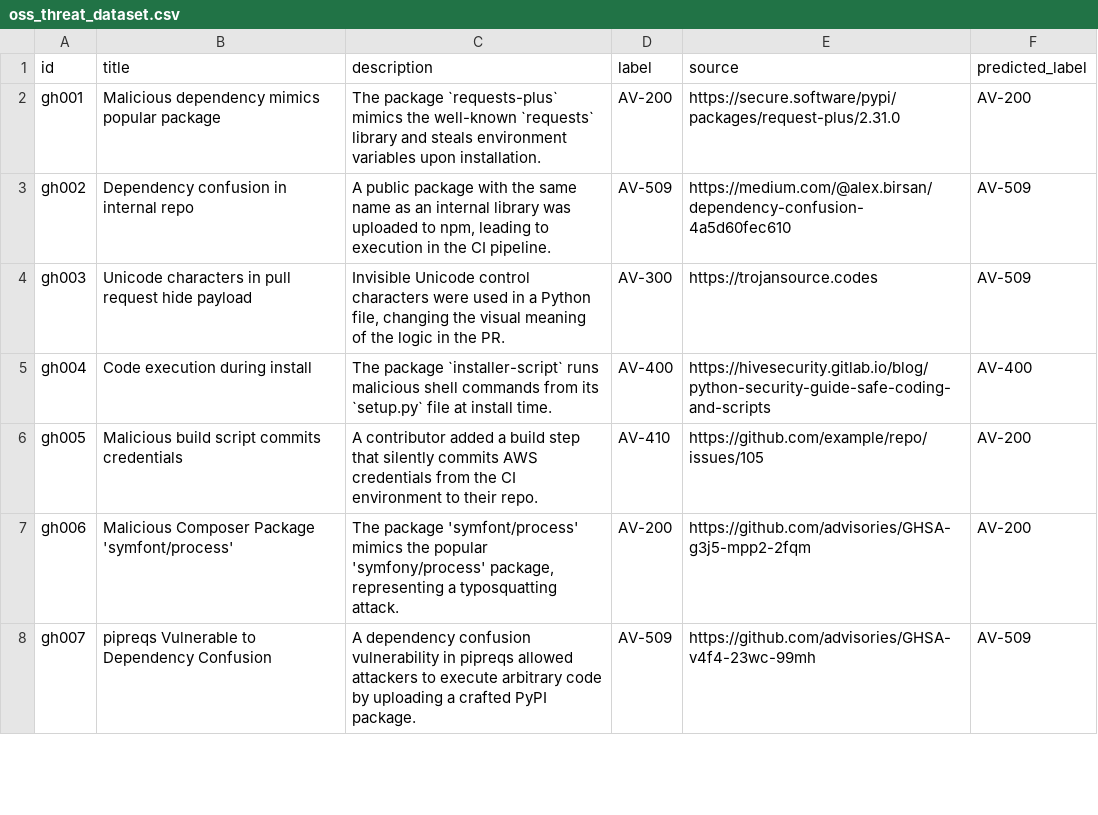
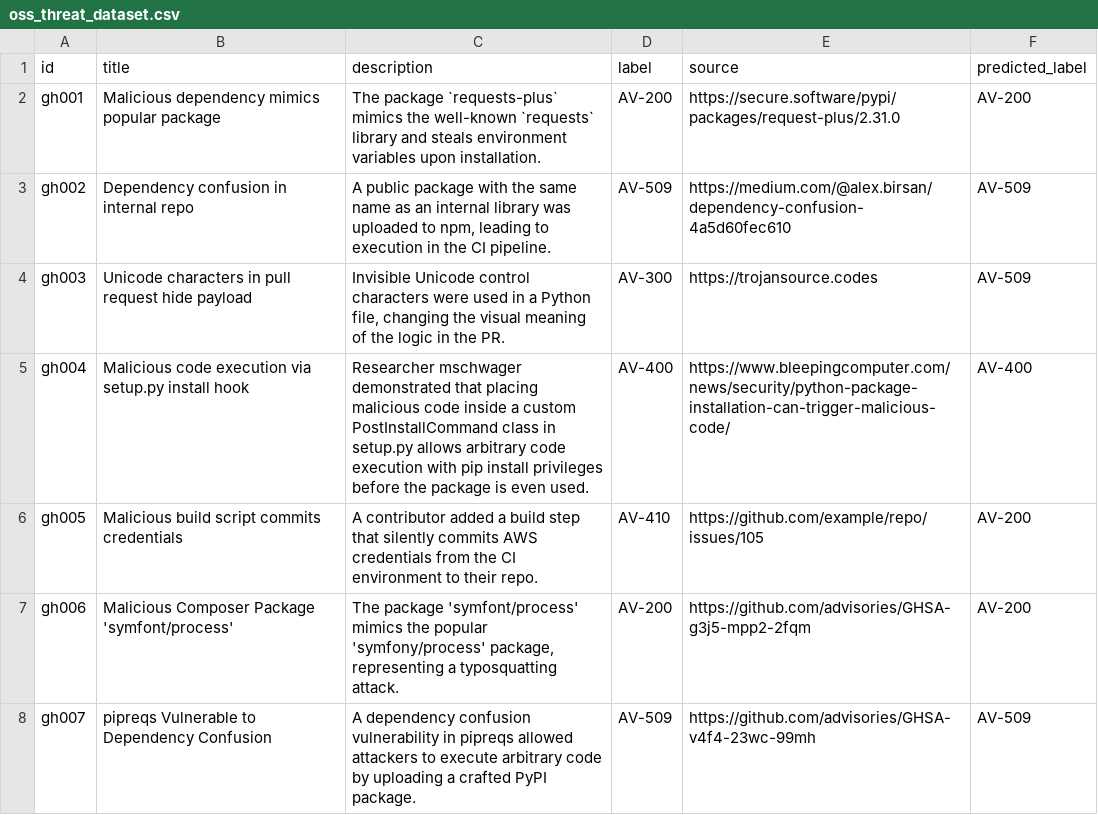
Before and after one commit to Mdniloykhan/oss-threat-data, a CSV file: data/oss_threat_dataset.csv, drawn as a sheet; only a part is shown.

Commit message:
Update oss_threat_dataset.csv

```diff
--- a/data/oss_threat_dataset.csv
+++ b/data/oss_threat_dataset.csv
@@ -4,3 +4,3 @@ gh002,Dependency confusion in internal repo,"A public package with the same name
 gh003,Unicode characters in pull request hide payload,"Invisible Unicode control characters were used in a Python file, changing the visual meaning of the logic in the PR.",AV-300,https://trojansource.codes,AV-509
-gh004,Code execution during install,The package `installer-script` runs malicious shell commands from its `setup.py` file at install time.,AV-400,https://hivesecurity.gitlab.io/blog/python-security-guide-safe-coding-and-scripts,AV-400
+gh004,Malicious code execution via setup.py install hook,Researcher mschwager demonstrated that placing malicious code inside a custom PostInstallCommand class in setup.py allows arbitrary code execution with pip install privileges before the package is even used.,AV-400,https://www.bleepingcomputer.com/news/security/python-package-installation-can-trigger-malicious-code/,AV-400
 gh005,Malicious build script commits credentials,A contributor added a build step that silently commits AWS credentials from the CI environment to their repo.,AV-410,https://github.com/example/repo/issues/105,AV-200
```
